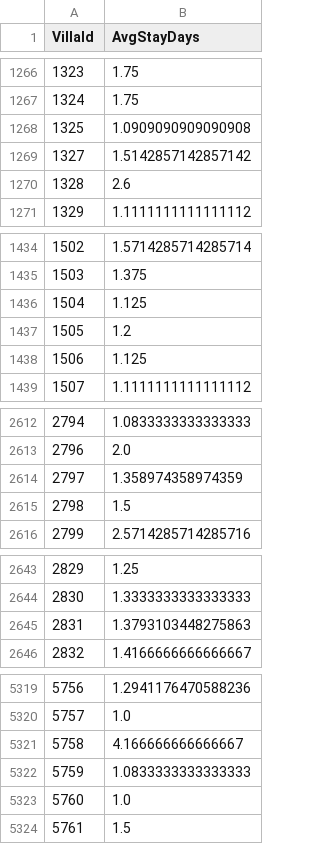
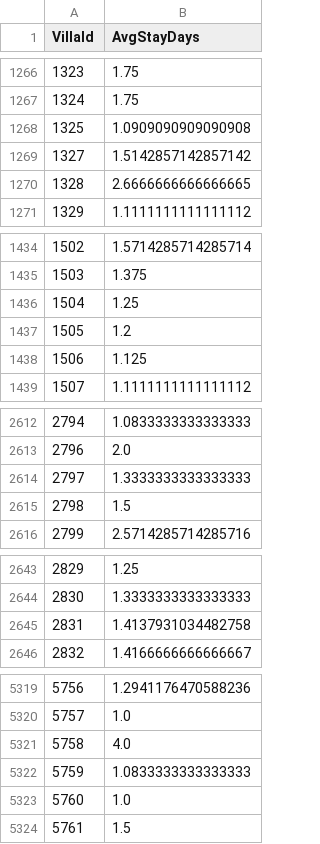
Before and after one commit to MahMosTash/JabamaTask, a CSV file: analytics_outputs/villa_avg_stay.csv, drawn as a sheet; only a part is shown, gaps mark what is left out; the diff covers the shown part only.

```diff
--- a/analytics_outputs/villa_avg_stay.csv
+++ b/analytics_outputs/villa_avg_stay.csv
@@ -1269,3 +1269,3 @@
 1327,1.5142857142857142
-1328,2.6
+1328,2.6666666666666665
 1329,1.1111111111111112
@@ -1435,3 +1435,3 @@
 1503,1.375
-1504,1.125
+1504,1.25
 1505,1.2
@@ -2613,3 +2613,3 @@
 2796,2.0
-2797,1.358974358974359
+2797,1.3333333333333333
 2798,1.5
@@ -2644,3 +2644,3 @@
 2830,1.3333333333333333
-2831,1.3793103448275863
+2831,1.4137931034482758
 2832,1.4166666666666667
@@ -5320,3 +5320,3 @@
 5757,1.0
-5758,4.166666666666667
+5758,4.0
 5759,1.0833333333333333
```
Also changed, not shown: 17 edited cells elsewhere in this file, analytics_outputs/lead_planners.csv, analytics_outputs/overlap_villa.csv, 10 other files.
